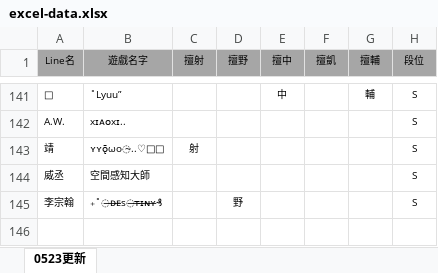
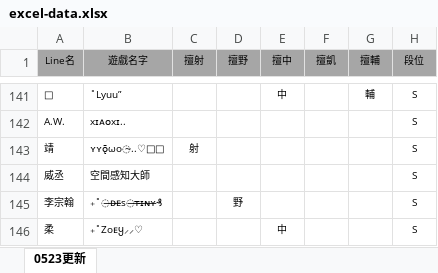
Before and after one commit to AdamLin2023/qingkongAOV, an Excel workbook: excel-data.xlsx, sheet 0523更新, drawn as a sheet; only a part is shown, gaps mark what is left out; values as stored, in another font and other column widths than the file's, no borders; the diff names each change by its address in the sheet, - before the commit and + after, or states it on an @@ line.

Commit message:
Add files via upload

```diff
--- a/excel-data.xlsx (sheet 0523更新)
+++ b/excel-data.xlsx (sheet 0523更新)
+row 146: 柔 | ₊˚Zoᴇყ⸝⸝♡ |  |  | 中 |  |  | S
```
